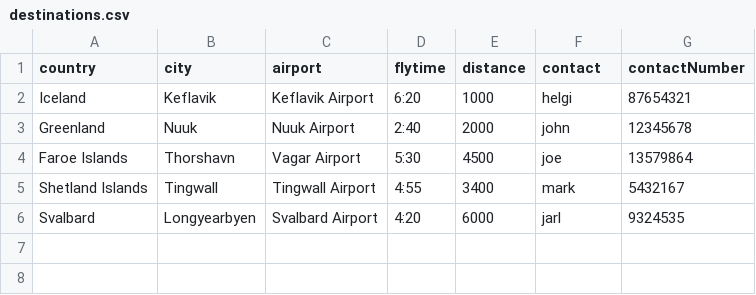
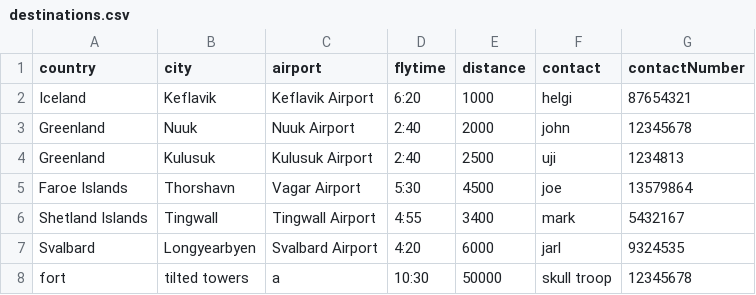
Before and after one commit to agustbirgir/Verklegt_namskeid1, a CSV file: files/destinations.csv, drawn as a sheet; the diff names each change by its address in the sheet, - before the commit and + after, or states it on an @@ line.

Commit message:
Added the requirements we needed for adding employees to a voyage and changed the csv files to use IDs to get data from each other. Also finished requirements regarding destinations

```diff
--- a/files/destinations.csv
+++ b/files/destinations.csv
+row 4: Greenland | Kulusuk | Kulusuk Airport | 2:40 | 2500 | uji | 1234813
+row 8: fort | tilted towers | a | 10:30 | 50000 | skull troop | 12345678
```
Also changed, not shown: files/employees.csv, files/flights.csv, 11 other files.
